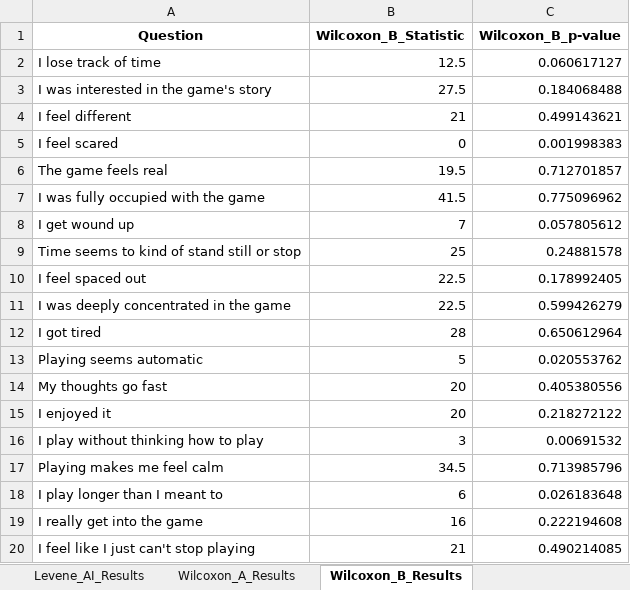
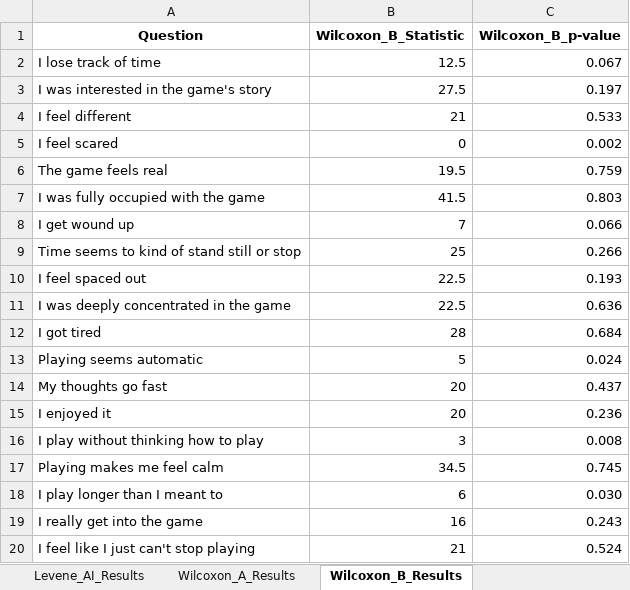
Before and after one commit to KyattPL/masters-backup, an Excel workbook: wyniki/statistical_tests_results.xlsx, sheet Wilcoxon_B_Results, drawn as a sheet; values as stored, in another font and other column widths than the file's, no borders; the diff names each change by its address in the sheet, - before the commit and + after, or states it on an @@ line.

```diff
--- a/wyniki/statistical_tests_results.xlsx (sheet Wilcoxon_B_Results)
+++ b/wyniki/statistical_tests_results.xlsx (sheet Wilcoxon_B_Results)
-C2 (Wilcoxon_B_p-value): 0.060617127
+C2 (Wilcoxon_B_p-value): 0.067
-C3 (Wilcoxon_B_p-value): 0.184068488
+C3 (Wilcoxon_B_p-value): 0.197
-C4 (Wilcoxon_B_p-value): 0.499143621
+C4 (Wilcoxon_B_p-value): 0.533
-C5 (Wilcoxon_B_p-value): 0.001998383
+C5 (Wilcoxon_B_p-value): 0.002
-C6 (Wilcoxon_B_p-value): 0.712701857
+C6 (Wilcoxon_B_p-value): 0.759
-C7 (Wilcoxon_B_p-value): 0.775096962
+C7 (Wilcoxon_B_p-value): 0.803
-C8 (Wilcoxon_B_p-value): 0.057805612
+C8 (Wilcoxon_B_p-value): 0.066
-C9 (Wilcoxon_B_p-value): 0.24881578
+C9 (Wilcoxon_B_p-value): 0.266
-C10 (Wilcoxon_B_p-value): 0.178992405
+C10 (Wilcoxon_B_p-value): 0.193
-C11 (Wilcoxon_B_p-value): 0.599426279
+C11 (Wilcoxon_B_p-value): 0.636
-C12 (Wilcoxon_B_p-value): 0.650612964
+C12 (Wilcoxon_B_p-value): 0.684
-C13 (Wilcoxon_B_p-value): 0.020553762
+C13 (Wilcoxon_B_p-value): 0.024
-C14 (Wilcoxon_B_p-value): 0.405380556
+C14 (Wilcoxon_B_p-value): 0.437
-C15 (Wilcoxon_B_p-value): 0.218272122
+C15 (Wilcoxon_B_p-value): 0.236
-C16 (Wilcoxon_B_p-value): 0.00691532
+C16 (Wilcoxon_B_p-value): 0.008
-C17 (Wilcoxon_B_p-value): 0.713985796
+C17 (Wilcoxon_B_p-value): 0.745
-C18 (Wilcoxon_B_p-value): 0.026183648
+C18 (Wilcoxon_B_p-value): 0.030
-C19 (Wilcoxon_B_p-value): 0.222194608
+C19 (Wilcoxon_B_p-value): 0.243
-C20 (Wilcoxon_B_p-value): 0.490214085
+C20 (Wilcoxon_B_p-value): 0.524
```
Also changed, not shown: sheet Normality_Results, sheet Wilcoxon_A_Results, sheet Mann_Whitney_AI_Results, sheet Mann_Whitney_Non_AI_Results, wyniki/AI_statistics.xlsx, wyniki/NONAI_statistics.xlsx, 12 other files.
